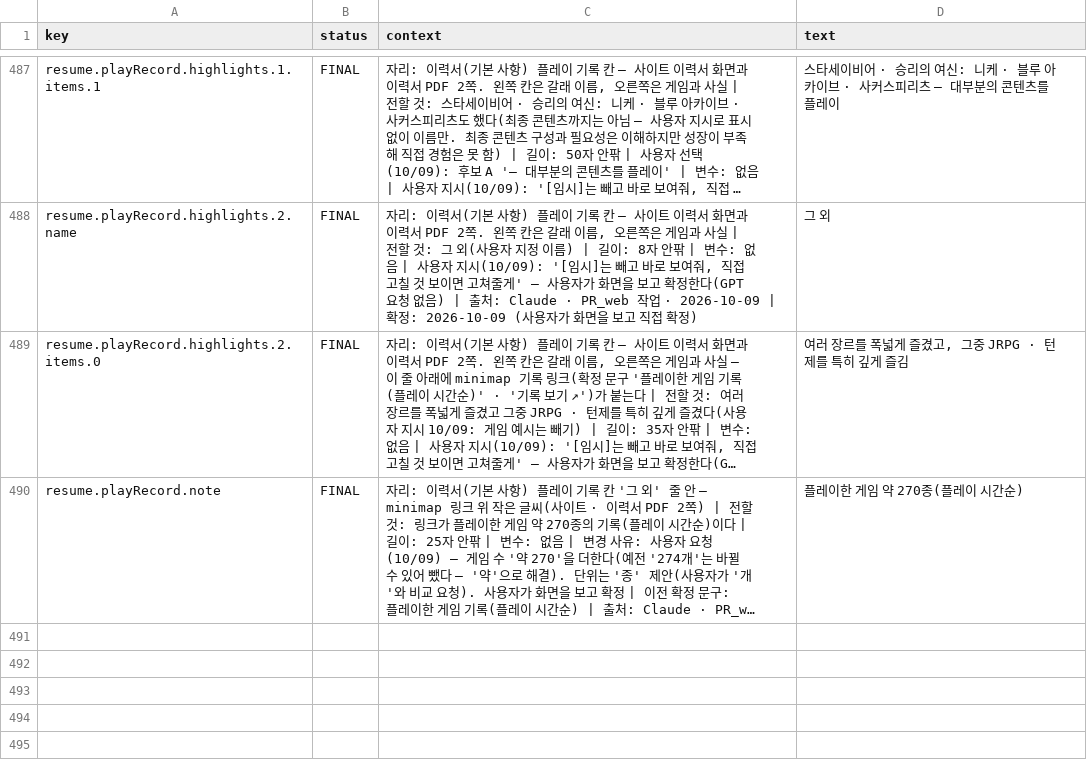
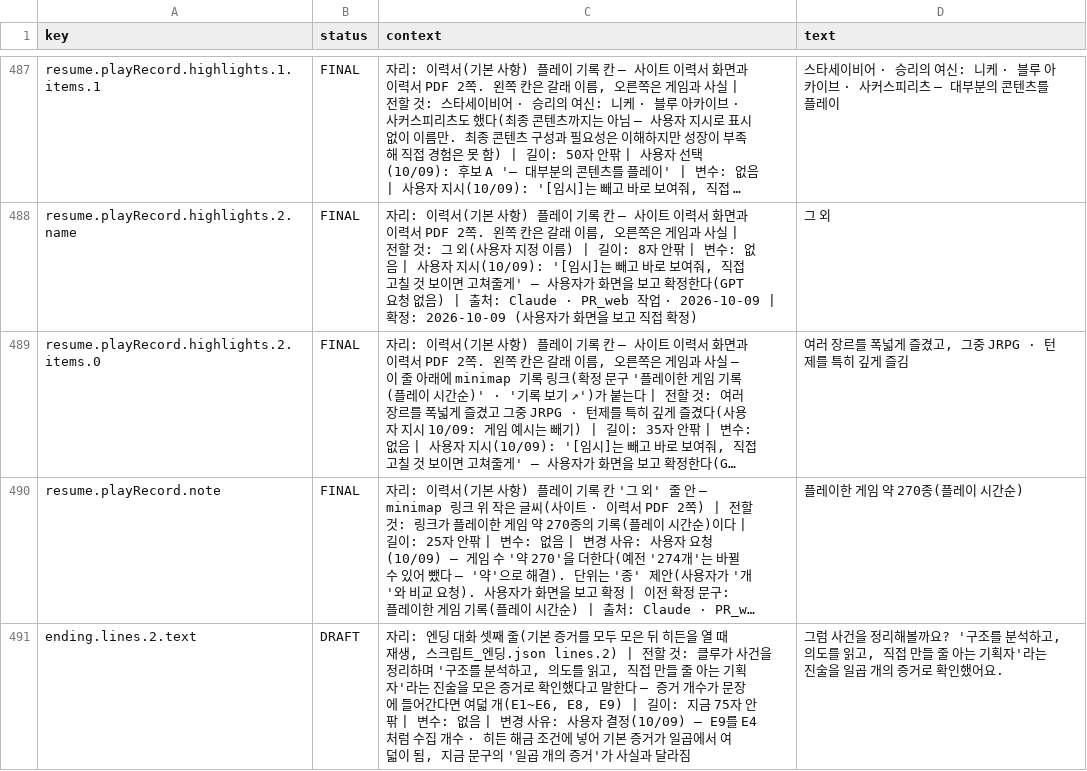
Before and after one commit to gyummini/pr-web, a CSV file: Text/strings.csv, drawn as a sheet; only a part is shown, gaps mark what is left out; long unchanged cells end in …; the diff names each change by its address in the sheet, - before the commit and + after, or states it on an @@ line.

```diff
--- a/Text/strings.csv
+++ b/Text/strings.csv
+row 491: ending.lines.2.text | DRAFT | 자리: 엔딩 대화 셋째 줄(기본 증거를 모두 모은 뒤 히든을 열 때 재생, 스크립트_엔딩.json lines.2) | 전할 것: 클루가 사건을 정리하며 '구조를 분석하고, 의도를 읽고, 직접 만들 줄 아는 기획자'라는 진술을 모은 증거로 확인했다고 말한다 — 증거 개수가 문장에 들어간다면 여덟 개(E1~E6, E8, E9) | 길이: 지금 75자 안팎 | 변수: 없음 | 변경 사유: 사용자 결정(10/09) — E9를 E4처럼 수집 개수 · 히든 해금 조건에 넣어 기본 증거가 일곱에서 여덟이 됨, 지금 문구의 '일곱 개의 증거'가 사실과 달라짐 | 그럼 사건을 정리해볼까요? '구조를 분석하고, 의도를 읽고, 직접 만들 줄 아는 기획자'라는 진술을 일곱 개의 증거로 확인했어요.
```
Also changed, not shown: 12 other files.
